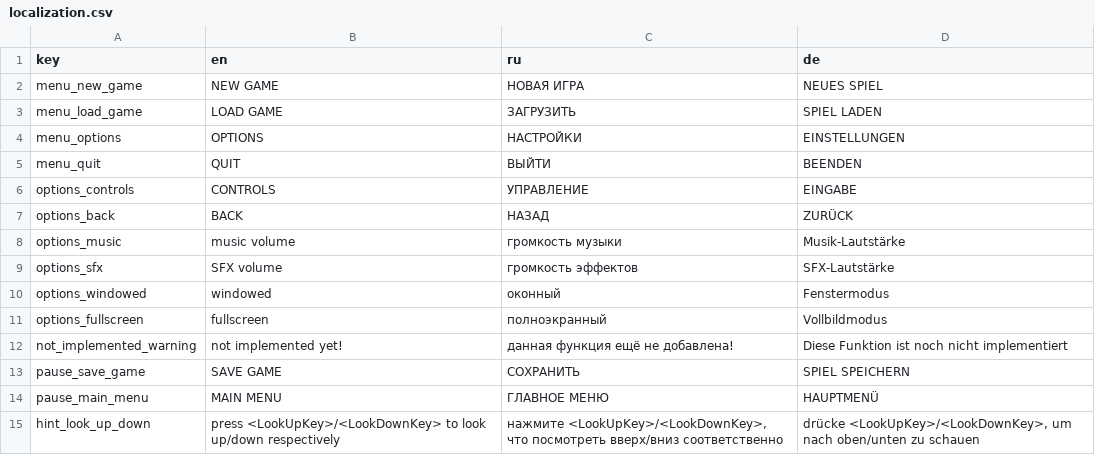
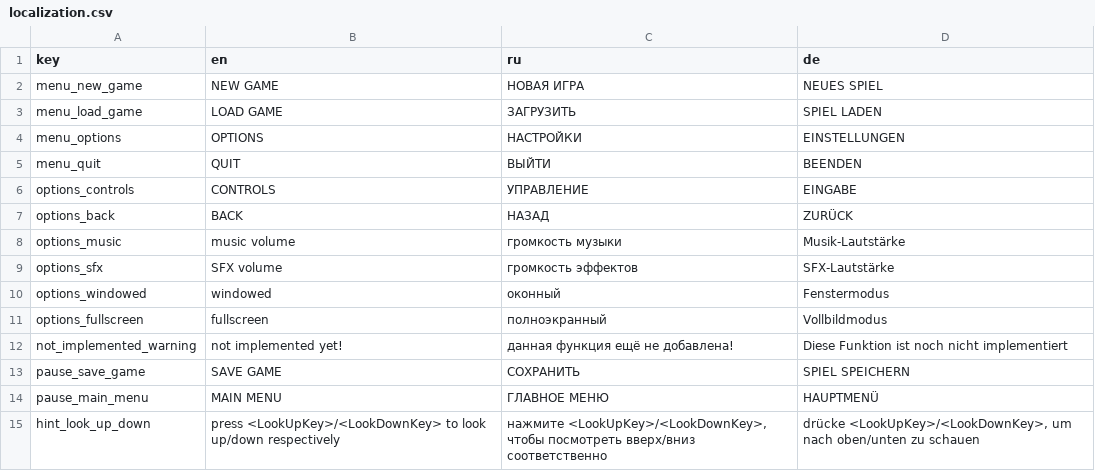
Before and after one commit to handlessdude/goslyadev, a CSV file: Assets/Resources/localization.csv, drawn as a sheet.

```diff
--- a/Assets/Resources/localization.csv
+++ b/Assets/Resources/localization.csv
@@ -14,2 +14,2 @@
 "pause_main_menu","MAIN MENU","ГЛАВНОЕ МЕНЮ","HAUPTMENÜ"
-"hint_look_up_down","press <LookUpKey>/<LookDownKey> to look up/down respectively","нажмите <LookUpKey>/<LookDownKey>, что посмотреть вверх/вниз соответственно","drücke <LookUpKey>/<LookDownKey>, um nach oben/unten zu schauen"
+"hint_look_up_down","press <LookUpKey>/<LookDownKey> to look up/down respectively","нажмите <LookUpKey>/<LookDownKey>, чтобы посмотреть вверх/вниз соответственно","drücke <LookUpKey>/<LookDownKey>, um nach oben/unten zu schauen"
```
Also changed, not shown: 14 other files.
